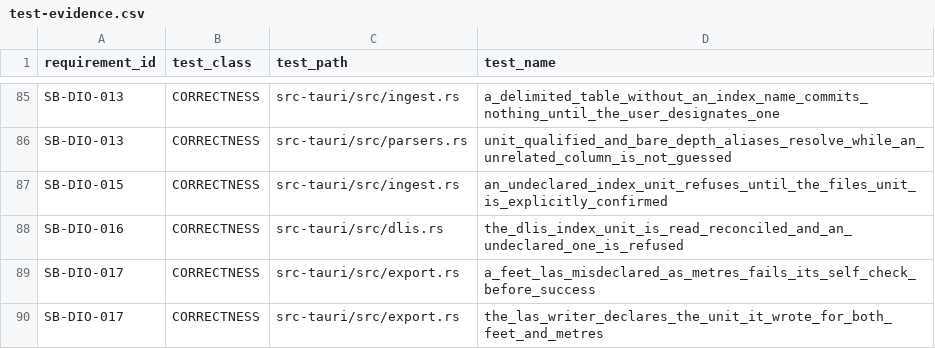
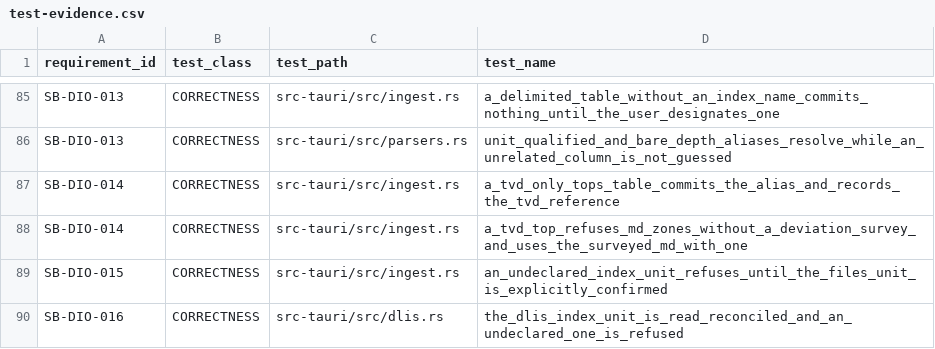
Before and after one commit to jauharst/SandiBumi, a CSV file: docs/takeover/test-evidence.csv, drawn as a sheet; only a part is shown, gaps mark what is left out; the shorter side is filled out with more unchanged rows.

```diff
--- a/docs/takeover/test-evidence.csv
+++ b/docs/takeover/test-evidence.csv
@@ -86,2 +86,4 @@
 "SB-DIO-013","CORRECTNESS","src-tauri/src/parsers.rs","unit_qualified_and_bare_depth_aliases_resolve_while_an_unrelated_column_is_not_guessed"
+"SB-DIO-014","CORRECTNESS","src-tauri/src/ingest.rs","a_tvd_only_tops_table_commits_the_alias_and_records_the_tvd_reference"
+"SB-DIO-014","CORRECTNESS","src-tauri/src/ingest.rs","a_tvd_top_refuses_md_zones_without_a_deviation_survey_and_uses_the_surveyed_md_with_one"
 "SB-DIO-015","CORRECTNESS","src-tauri/src/ingest.rs","an_undeclared_index_unit_refuses_until_the_files_unit_is_explicitly_confirmed"
```
Also changed, not shown: docs/takeover/requirements.csv, 16 other files.
